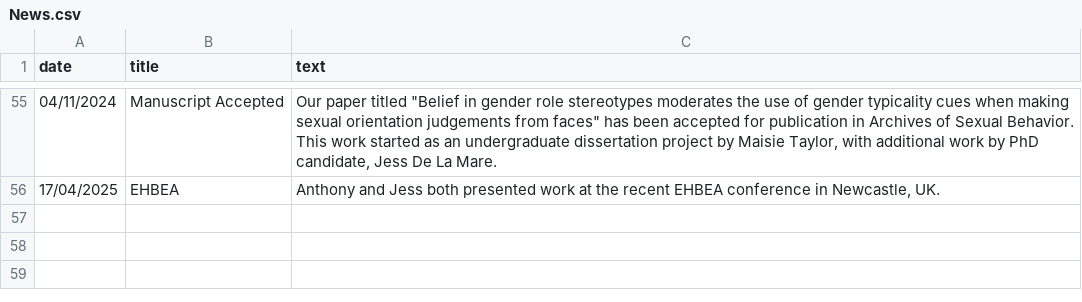
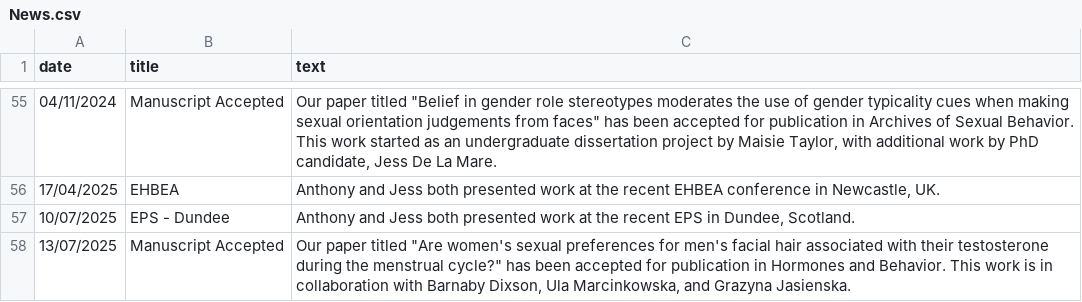
Before and after one commit to antlee53/antlee53.github.io, a CSV file: files/News.csv, drawn as a sheet; only a part is shown, gaps mark what is left out.

```diff
--- a/files/News.csv
+++ b/files/News.csv
@@ -56 +56,3 @@ date,title,text
 17/04/2025,EHBEA,"Anthony and Jess both presented work at the recent EHBEA conference in Newcastle, UK."
+10/07/2025,EPS - Dundee,"Anthony and Jess both presented work at the recent EPS in Dundee, Scotland."
+13/07/2025,Manuscript Accepted,"Our paper titled ""Are women's sexual preferences for men's facial hair associated with their testosterone during the menstrual cycle?"" has been accepted for publication in Hormones and Behavior. This work is in collaboration with Barnaby Dixson, Ula Marcinkowska, and Grazyna Jasienska."
```
Also changed, not shown: files/Lab Profiles.csv, 7 other files.
